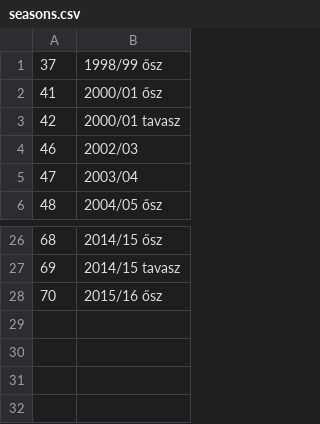
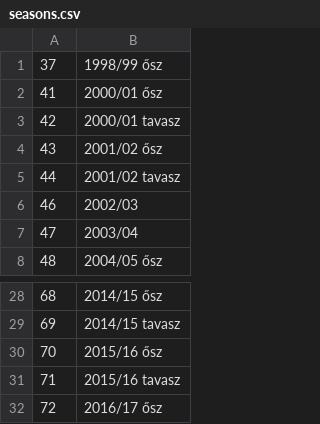
Before and after one commit to asalamon74/ztemezszam, a CSV file: app/src/main/res/raw/seasons.csv, drawn as a sheet; only a part is shown, gaps mark what is left out.

```diff
--- a/app/src/main/res/raw/seasons.csv
+++ b/app/src/main/res/raw/seasons.csv
@@ -3,2 +3,4 @@
 42, 2000/01 tavasz
+43, 2001/02 ősz
+44, 2001/02 tavasz
 46, 2002/03
@@ -28 +30,3 @@
 70, 2015/16 ősz
+71, 2015/16 tavasz
+72, 2016/17 ősz
```
Also changed, not shown: app/src/main/res/raw/players.csv, app/src/main/res/raw/shirts.csv, 1 other file.
